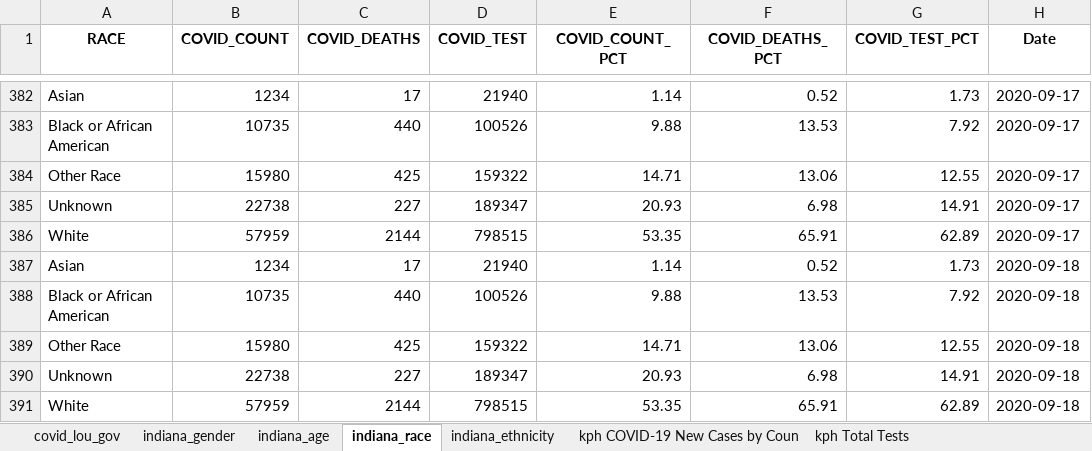
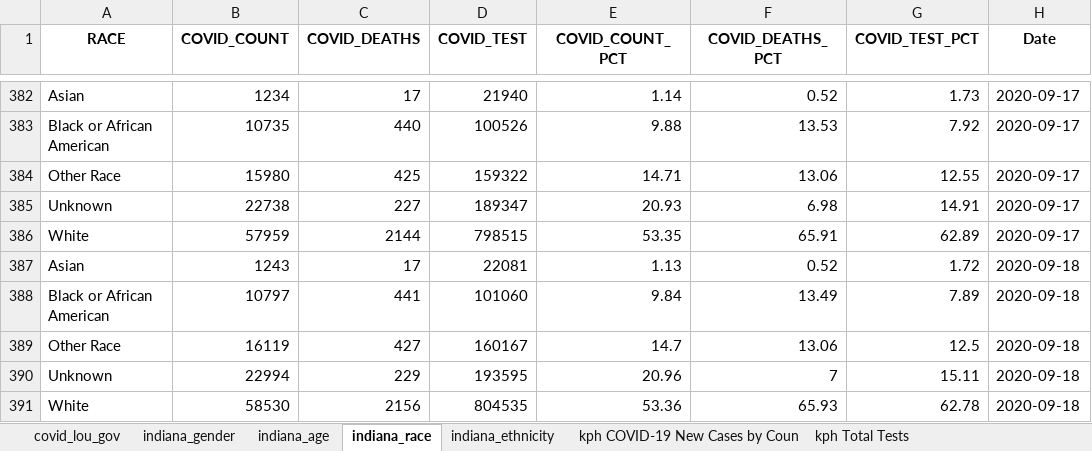
Before and after one commit to edjanalytics/covid-sot-data, an Excel workbook: full_data.xlsx, sheet indiana_race, drawn as a sheet; only a part is shown, gaps mark what is left out; values as stored, in another font and other column widths than the file's, no borders; removed rows and columns are numbered as before the commit, all else as after; the diff names each change by its address in the sheet, - before the commit and + after, or states it on an @@ line.

```diff
--- a/full_data.xlsx (sheet indiana_race)
+++ b/full_data.xlsx (sheet indiana_race)
-B387 (COVID_COUNT): 1234
+B387 (COVID_COUNT): 1243
-D387 (COVID_TEST): 21940
+D387 (COVID_TEST): 22081
-E387 (COVID_COUNT_PCT): 1.14
+E387 (COVID_COUNT_PCT): 1.13
-G387 (COVID_TEST_PCT): 1.73
+G387 (COVID_TEST_PCT): 1.72
-row 388: Black or African American | 10735 | 440 | 100526 | 9.88 | 13.53 | 7.92 | 2020-09-18
+row 388: Black or African American | 10797 | 441 | 101060 | 9.84 | 13.49 | 7.89 | 2020-09-18
-B389 (COVID_COUNT): 15980
+B389 (COVID_COUNT): 16119
-C389 (COVID_DEATHS): 425
+C389 (COVID_DEATHS): 427
-D389 (COVID_TEST): 159322
+D389 (COVID_TEST): 160167
-E389 (COVID_COUNT_PCT): 14.71
+E389 (COVID_COUNT_PCT): 14.7
-G389 (COVID_TEST_PCT): 12.55
+G389 (COVID_TEST_PCT): 12.5
-row 390: Unknown | 22738 | 227 | 189347 | 20.93 | 6.98 | 14.91 | 2020-09-18
-row 391: White | 57959 | 2144 | 798515 | 53.35 | 65.91 | 62.89 | 2020-09-18
+row 390: Unknown | 22994 | 229 | 193595 | 20.96 | 7 | 15.11 | 2020-09-18
+row 391: White | 58530 | 2156 | 804535 | 53.36 | 65.93 | 62.78 | 2020-09-18
```
Also changed, not shown: sheet indiana_age, sheet indiana_ethnicity, sheet indiana_gender.
